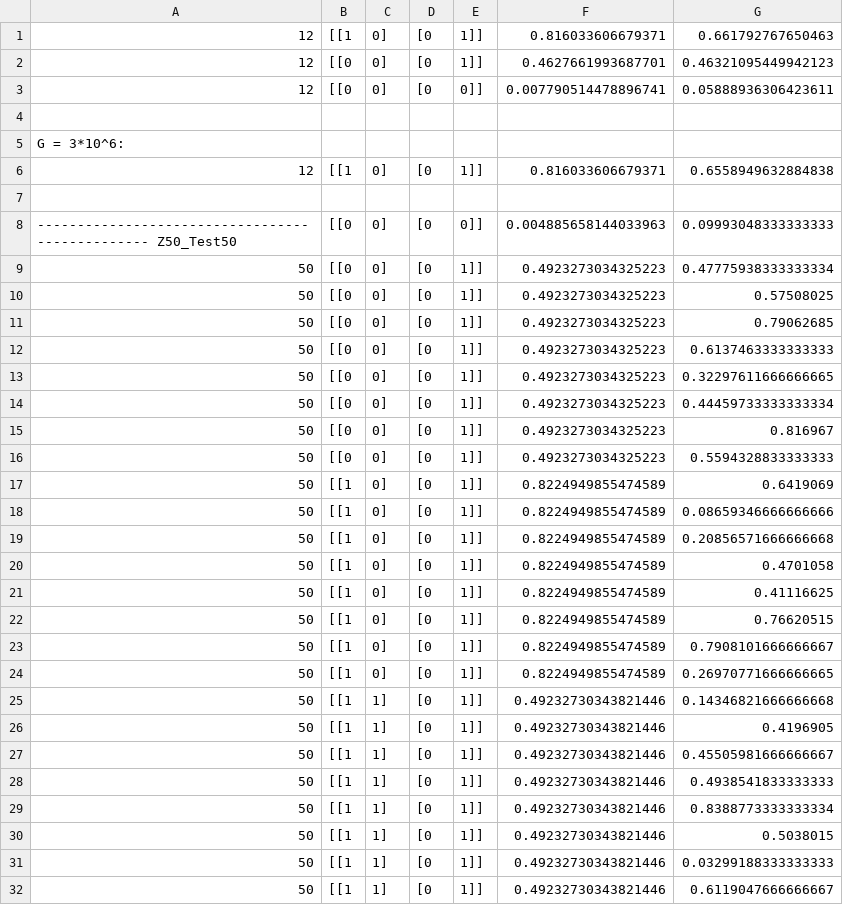
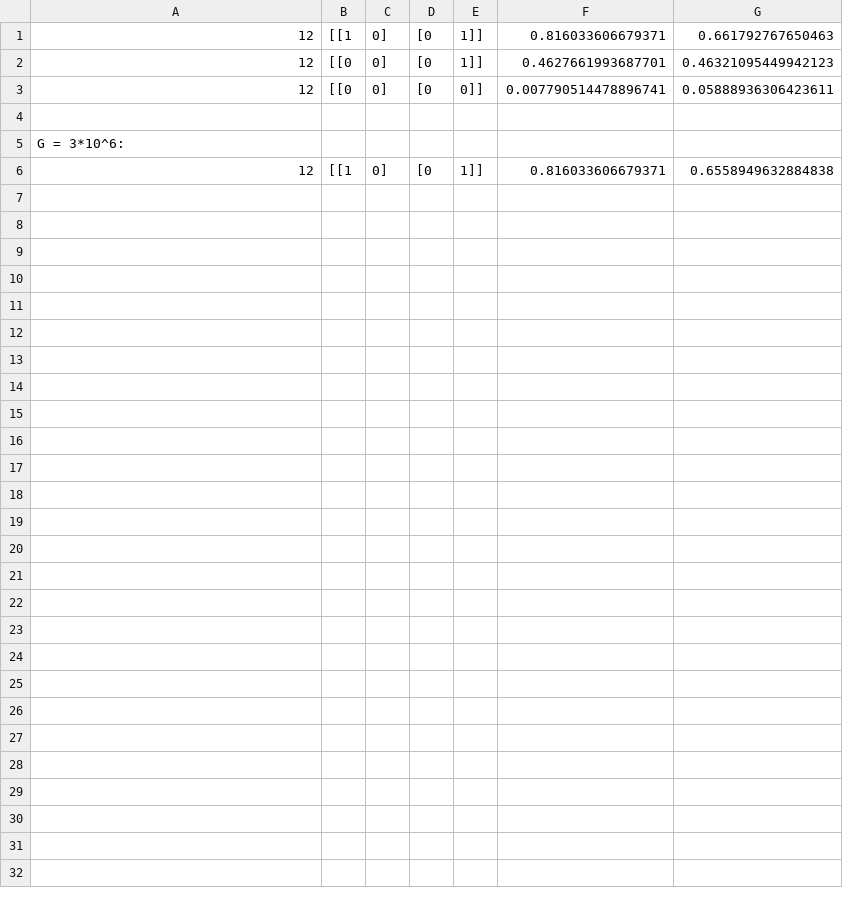
Before and after one commit to konradcybulski/GameTheory1041, a CSV file: Python_Resources/Data/SSP_results_Z12_alt.csv, drawn as a sheet; the diff names each change by its address in the sheet, - before the commit and + after, or states it on an @@ line.

```diff
--- a/Python_Resources/Data/SSP_results_Z12_alt.csv
+++ b/Python_Resources/Data/SSP_results_Z12_alt.csv
-row 7: (empty)
-row 8: ------------------------------------------------ Z50_Test50 | [[0 | 0] | [0 | 0]] | 0.004885658144033963 | 0.09993048333333333
-row 9: 50 | [[0 | 0] | [0 | 1]] | 0.4923273034325223 | 0.47775938333333334
-row 10: 50 | [[0 | 0] | [0 | 1]] | 0.4923273034325223 | 0.57508025
-row 11: 50 | [[0 | 0] | [0 | 1]] | 0.4923273034325223 | 0.79062685
-row 12: 50 | [[0 | 0] | [0 | 1]] | 0.4923273034325223 | 0.6137463333333333
-row 13: 50 | [[0 | 0] | [0 | 1]] | 0.4923273034325223 | 0.32297611666666665
-row 14: 50 | [[0 | 0] | [0 | 1]] | 0.4923273034325223 | 0.44459733333333334
-row 15: 50 | [[0 | 0] | [0 | 1]] | 0.4923273034325223 | 0.816967
-row 16: 50 | [[0 | 0] | [0 | 1]] | 0.4923273034325223 | 0.5594328833333333
-row 17: 50 | [[1 | 0] | [0 | 1]] | 0.8224949855474589 | 0.6419069
-row 18: 50 | [[1 | 0] | [0 | 1]] | 0.8224949855474589 | 0.08659346666666666
-row 19: 50 | [[1 | 0] | [0 | 1]] | 0.8224949855474589 | 0.20856571666666668
-row 20: 50 | [[1 | 0] | [0 | 1]] | 0.8224949855474589 | 0.4701058
-row 21: 50 | [[1 | 0] | [0 | 1]] | 0.8224949855474589 | 0.41116625
-row 22: 50 | [[1 | 0] | [0 | 1]] | 0.8224949855474589 | 0.76620515
-row 23: 50 | [[1 | 0] | [0 | 1]] | 0.8224949855474589 | 0.7908101666666667
-row 24: 50 | [[1 | 0] | [0 | 1]] | 0.8224949855474589 | 0.26970771666666665
-row 25: 50 | [[1 | 1] | [0 | 1]] | 0.49232730343821446 | 0.14346821666666668
-row 26: 50 | [[1 | 1] | [0 | 1]] | 0.49232730343821446 | 0.4196905
-row 27: 50 | [[1 | 1] | [0 | 1]] | 0.49232730343821446 | 0.45505981666666667
-row 28: 50 | [[1 | 1] | [0 | 1]] | 0.49232730343821446 | 0.4938541833333333
-row 29: 50 | [[1 | 1] | [0 | 1]] | 0.49232730343821446 | 0.8388773333333334
-row 30: 50 | [[1 | 1] | [0 | 1]] | 0.49232730343821446 | 0.5038015
-row 31: 50 | [[1 | 1] | [0 | 1]] | 0.49232730343821446 | 0.03299188333333333
-row 32: 50 | [[1 | 1] | [0 | 1]] | 0.49232730343821446 | 0.6119047666666667
```
Also changed, not shown: 2 other files.
